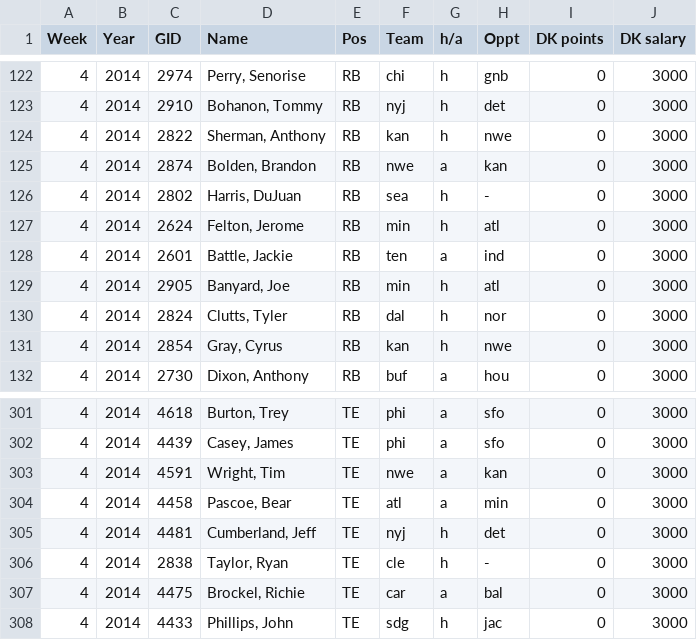
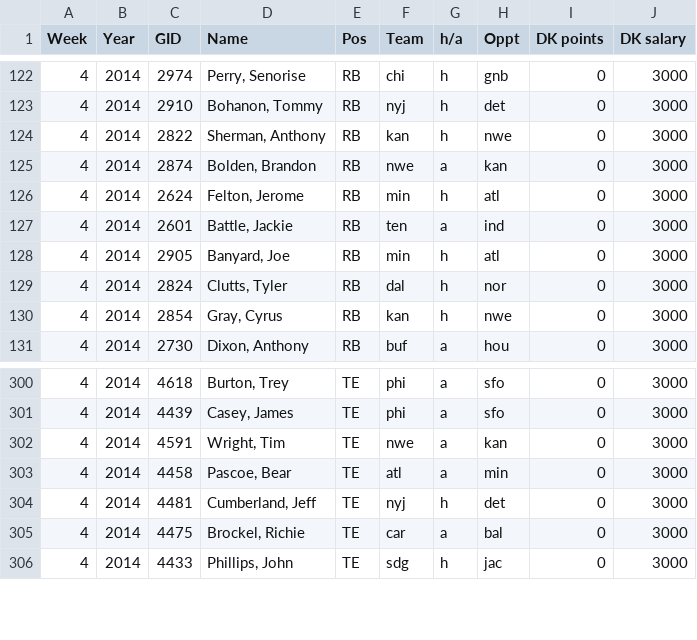
Before and after one commit to craigmd/breakable-toy, a CSV file: db/delimited_files/2014/dk_2014_4.csv, drawn as a sheet; only a part is shown, gaps mark what is left out.

```diff
--- a/db/delimited_files/2014/dk_2014_4.csv
+++ b/db/delimited_files/2014/dk_2014_4.csv
@@ -125,3 +125,2 @@ Week;Year;GID;Name;Pos;Team;h/a;Oppt;DK points;DK salary
 4;2014;2874;Bolden, Brandon;RB;nwe;a;kan;0;3000
-4;2014;2802;Harris, DuJuan;RB;sea;h;-;0;3000
 4;2014;2624;Felton, Jerome;RB;min;h;atl;0;3000
@@ -305,3 +304,2 @@ Week;Year;GID;Name;Pos;Team;h/a;Oppt;DK points;DK salary
 4;2014;4481;Cumberland, Jeff;TE;nyj;h;det;0;3000
-4;2014;2838;Taylor, Ryan;TE;cle;h;-;0;3000
 4;2014;4475;Brockel, Richie;TE;car;a;bal;0;3000
```
Also changed, not shown: db/delimited_files/2015/dk_2015_1.csv, 5 other files.
